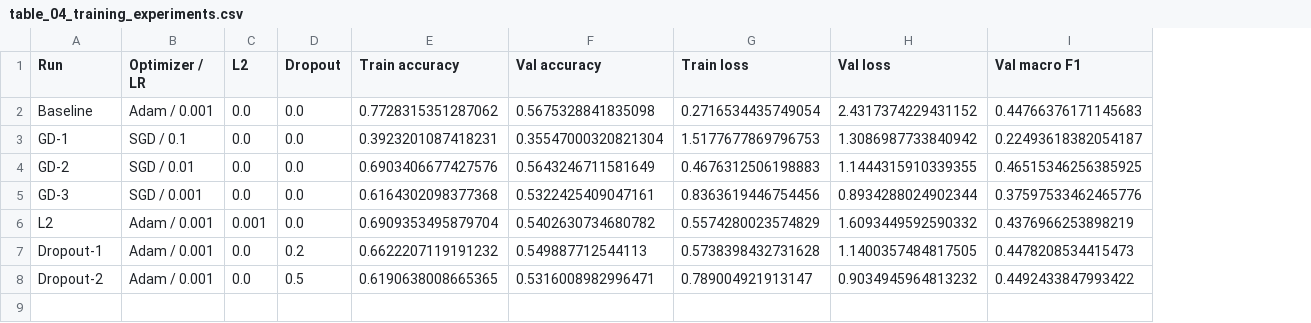
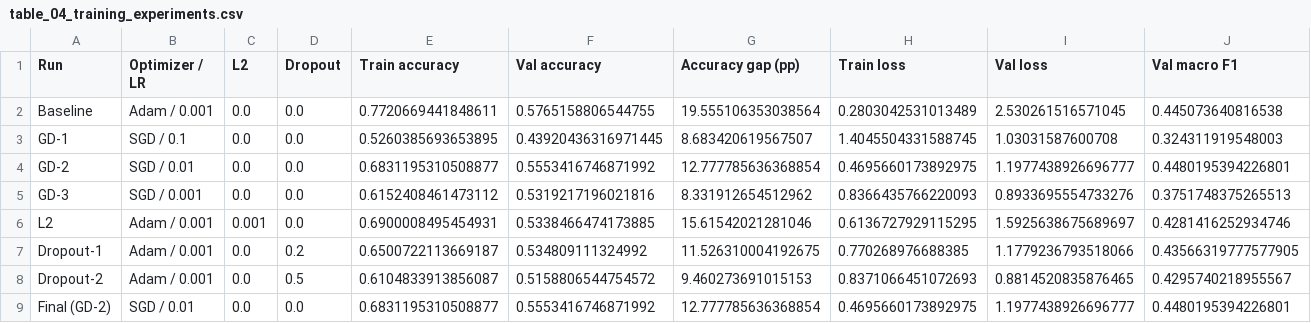
Before and after one commit to jakeryderv/tornado-severity-analysis, a CSV file: data/results/table_04_training_experiments.csv, drawn as a sheet; addresses are those after the commit; the diff names each change by its address in the sheet, - before the commit and + after, or states it on an @@ line.

```diff
--- a/data/results/table_04_training_experiments.csv
+++ b/data/results/table_04_training_experiments.csv
+column G (Accuracy gap (pp)), rows 2-8: 19.555106353038564 | 8.683420619567507 | 12.777785636368854 | 8.331912654512962 | 15.61542021281046 | 11.526310004192675 | 9.460273691015153
-E2 (Train accuracy): 0.7728315351287062
+E2 (Train accuracy): 0.7720669441848611
-F2 (Val accuracy): 0.5675328841835098
+F2 (Val accuracy): 0.5765158806544755
-H2 (Train loss): 0.2716534435749054
+H2 (Train loss): 0.2803042531013489
-I2 (Val loss): 2.4317374229431152
+I2 (Val loss): 2.530261516571045
-J2 (Val macro F1): 0.44766376171145683
+J2 (Val macro F1): 0.445073640816538
-E3 (Train accuracy): 0.3923201087418231
+E3 (Train accuracy): 0.5260385693653895
-F3 (Val accuracy): 0.35547000320821304
+F3 (Val accuracy): 0.43920436316971445
-H3 (Train loss): 1.5177677869796753
+H3 (Train loss): 1.4045504331588745
-I3 (Val loss): 1.3086987733840942
+I3 (Val loss): 1.03031587600708
-J3 (Val macro F1): 0.22493618382054187
+J3 (Val macro F1): 0.324311919548003
-E4 (Train accuracy): 0.6903406677427576
+E4 (Train accuracy): 0.6831195310508877
-F4 (Val accuracy): 0.5643246711581649
+F4 (Val accuracy): 0.5553416746871992
-H4 (Train loss): 0.4676312506198883
+H4 (Train loss): 0.4695660173892975
-I4 (Val loss): 1.1444315910339355
+I4 (Val loss): 1.1977438926696777
-J4 (Val macro F1): 0.46515346256385925
+J4 (Val macro F1): 0.4480195394226801
-E5 (Train accuracy): 0.6164302098377368
+E5 (Train accuracy): 0.6152408461473112
-F5 (Val accuracy): 0.5322425409047161
+F5 (Val accuracy): 0.5319217196021816
-H5 (Train loss): 0.8363619446754456
+H5 (Train loss): 0.8366435766220093
-I5 (Val loss): 0.8934288024902344
+I5 (Val loss): 0.8933695554733276
-J5 (Val macro F1): 0.37597533462465776
+J5 (Val macro F1): 0.3751748375265513
-E6 (Train accuracy): 0.6909353495879704
+E6 (Train accuracy): 0.6900008495454931
-F6 (Val accuracy): 0.5402630734680782
+F6 (Val accuracy): 0.5338466474173885
-H6 (Train loss): 0.5574280023574829
+H6 (Train loss): 0.6136727929115295
-I6 (Val loss): 1.6093449592590332
+I6 (Val loss): 1.5925638675689697
-J6 (Val macro F1): 0.4376966253898219
+J6 (Val macro F1): 0.4281416252934746
-E7 (Train accuracy): 0.6622207119191232
+E7 (Train accuracy): 0.6500722113669187
-F7 (Val accuracy): 0.549887712544113
+F7 (Val accuracy): 0.534809111324992
-H7 (Train loss): 0.5738398432731628
+H7 (Train loss): 0.770268976688385
-I7 (Val loss): 1.1400357484817505
+I7 (Val loss): 1.1779236793518066
-J7 (Val macro F1): 0.4478208534415473
+J7 (Val macro F1): 0.43566319777577905
-E8 (Train accuracy): 0.6190638008665365
+E8 (Train accuracy): 0.6104833913856087
-F8 (Val accuracy): 0.5316008982996471
+F8 (Val accuracy): 0.5158806544754572
-H8 (Train loss): 0.789004921913147
+H8 (Train loss): 0.8371066451072693
-I8 (Val loss): 0.9034945964813232
+I8 (Val loss): 0.8814520835876465
-J8 (Val macro F1): 0.4492433847993422
+J8 (Val macro F1): 0.4295740218955567
+row 9: Final (GD-2) | SGD / 0.01 | 0.0 | 0.0 | 0.6831195310508877 | 0.5553416746871992 | 12.777785636368854 | 0.4695660173892975 | 1.1977438926696777 | 0.4480195394226801
```
Also changed, not shown: data/results/table_05_assignment_test_summary.csv, data/results/table_06_feature_groups.csv, 18 other files.
